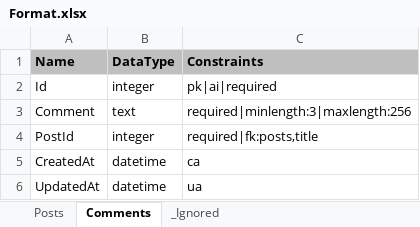
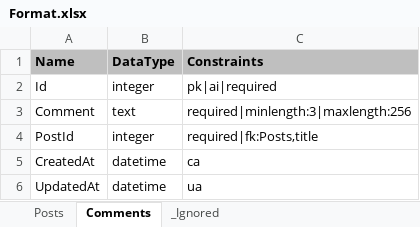
Before and after one commit to flexphp/flex-generator, an Excel workbook: src/dist/templates/Format.xlsx, sheet Comments, drawn as a sheet; values as stored, in another font and other column widths than the file's, no borders; the diff names each change by its address in the sheet, - before the commit and + after, or states it on an @@ line.

Commit message:
Fixed names: singularize and pluralize

```diff
--- a/src/dist/templates/Format.xlsx (sheet Comments)
+++ b/src/dist/templates/Format.xlsx (sheet Comments)
-C4 (Constraints): required|fk:posts,title
+C4 (Constraints): required|fk:Posts,title
```
Also changed, not shown: 12 other files.
